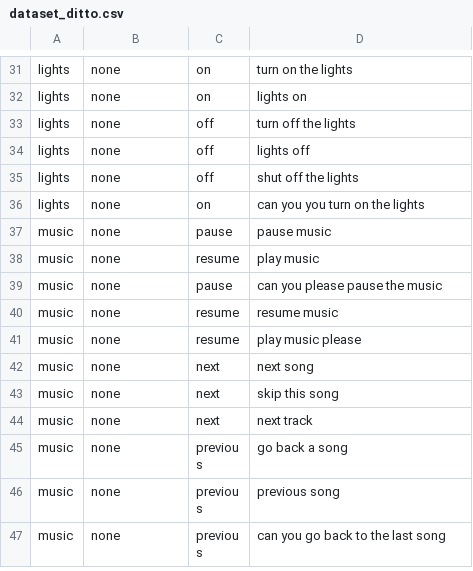
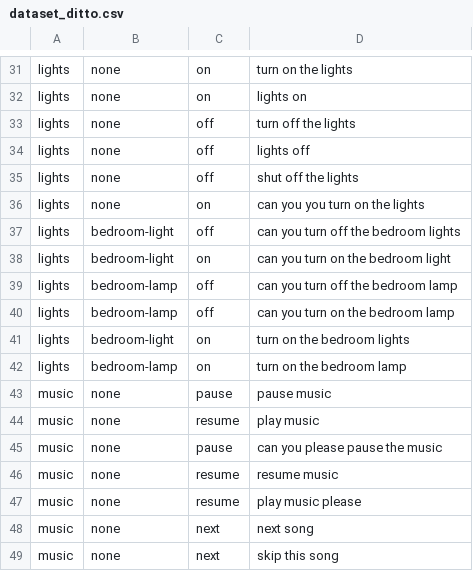
Before and after one commit to ditto-assistant/ditto-app, a CSV file: modules/offline_nlp/data/dataset_ditto.csv, drawn as a sheet; only a part is shown, gaps mark what is left out; the shorter side is filled out with more unchanged rows; the diff names each change by its address in the sheet, - before the commit and + after, or states it on an @@ line.

Commit message:
added sub cat for light modeule

```diff
--- a/modules/offline_nlp/data/dataset_ditto.csv
+++ b/modules/offline_nlp/data/dataset_ditto.csv
+row 37: lights | bedroom-light | off | can you turn off the bedroom lights
+row 38: lights | bedroom-light | on | can you turn on the bedroom light
+row 39: lights | bedroom-lamp | off | can you turn off the bedroom lamp
+row 40: lights | bedroom-lamp | off | can you turn on the bedroom lamp
+row 41: lights | bedroom-light | on | turn on the bedroom lights
+row 42: lights | bedroom-lamp | on | turn on the bedroom lamp
```
Also changed, not shown: 6 other files.
